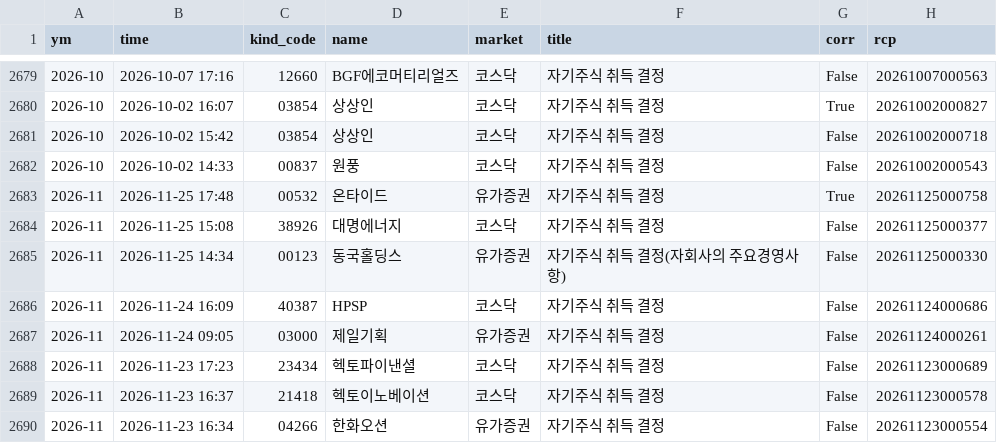
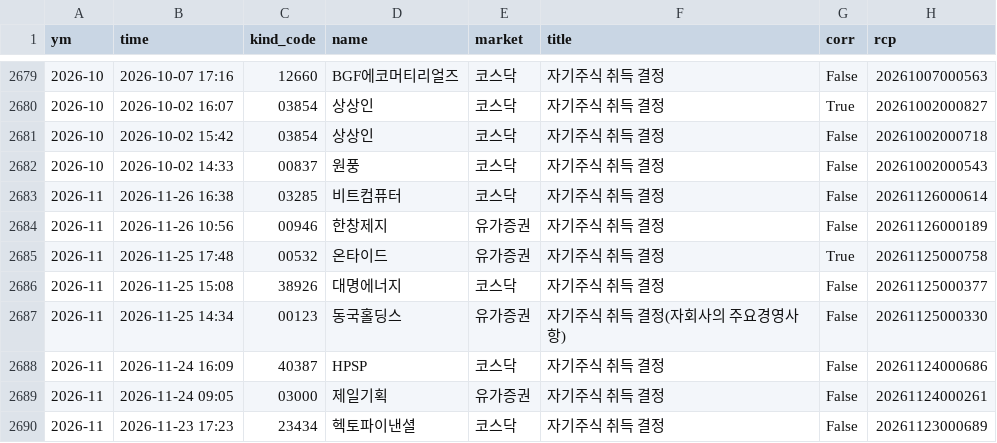
Before and after one commit to joselee63/joselee63.github.io, a CSV file: alpha/kind/자기주식취득결정.csv, drawn as a sheet; only a part is shown, gaps mark what is left out; the shorter side is filled out with more unchanged rows.

```diff
--- a/alpha/kind/자기주식취득결정.csv
+++ b/alpha/kind/자기주식취득결정.csv
@@ -2682,2 +2682,4 @@
 2026-10,2026-10-02 14:33,00837,원풍,코스닥,자기주식 취득 결정,False,20261002000543
+2026-11,2026-11-26 16:38,03285,비트컴퓨터,코스닥,자기주식 취득 결정,False,20261126000614
+2026-11,2026-11-26 10:56,00946,한창제지,유가증권,자기주식 취득 결정,False,20261126000189
 2026-11,2026-11-25 17:48,00532,온타이드,유가증권,자기주식 취득 결정,True,20261125000758
```
Also changed, not shown: alpha/kind/신주인수권부사채권발행결정.csv, alpha/kind/자기주식취득신탁계약체결결정.csv, 5 other files.
